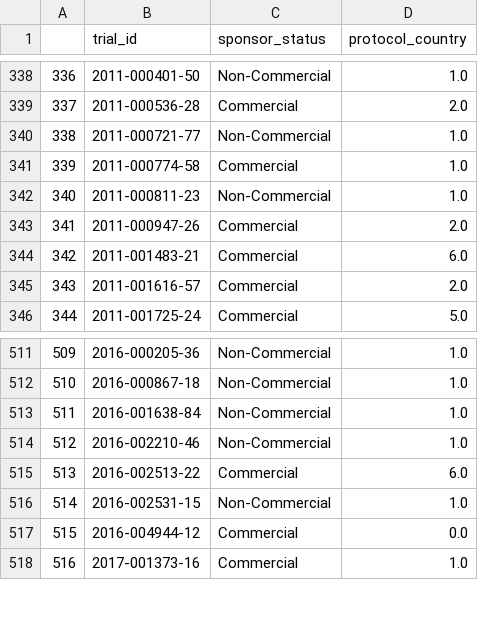
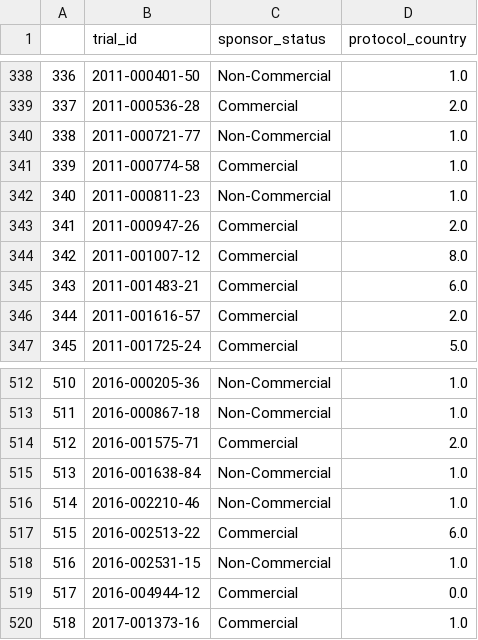
Before and after one commit to ebmdatalab/euctr_pub_search, a CSV file: data/additional_data/reg_spon_info.csv, drawn as a sheet; only a part is shown, gaps mark what is left out; addresses are those after the commit; the diff names each change by its address in the sheet, - before the commit and + after, or states it on an @@ line.

```diff
--- a/data/additional_data/reg_spon_info.csv
+++ b/data/additional_data/reg_spon_info.csv
+row 344: 342 | 2011-001007-12 | Commercial | 8.0
@@ column A renumbered from row 345 down @@
+row 514: 512 | 2016-001575-71 | Commercial | 2.0
```
Also changed, not shown: data/additional_data/manual_reg_data.csv, data/additional_data/spon_country_data.csv, 10 other files.
